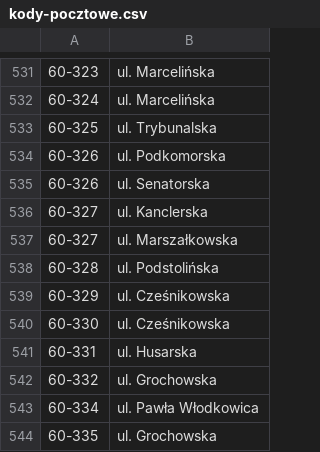
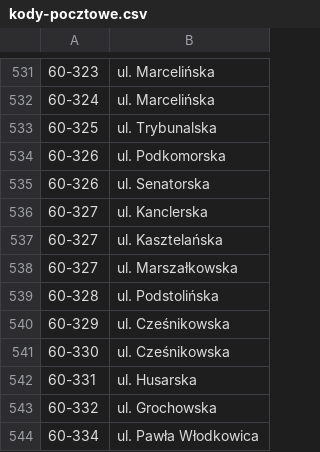
Before and after one commit to macbre/pyrabot, a CSV file: sources/kody-pocztowe.csv, drawn as a sheet; only a part is shown, gaps mark what is left out; the shorter side is filled out with more unchanged rows; the diff names each change by its address in the sheet, - before the commit and + after, or states it on an @@ line.

```diff
--- a/sources/kody-pocztowe.csv
+++ b/sources/kody-pocztowe.csv
+row 537: 60-327 | ul. Kasztelańska
```
Also changed, not shown: 1 other file.
